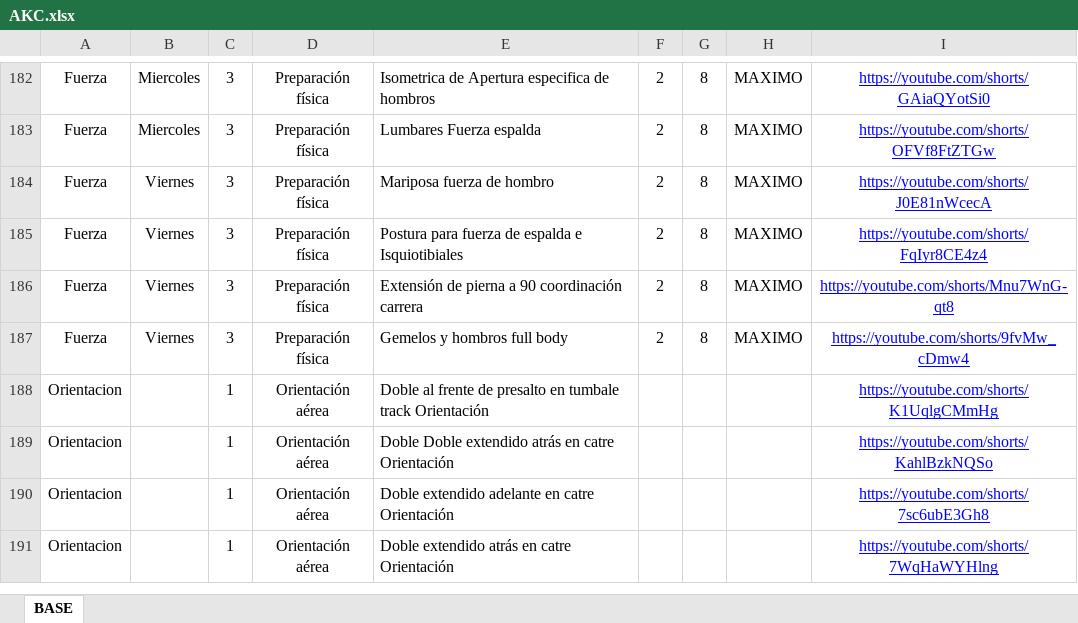
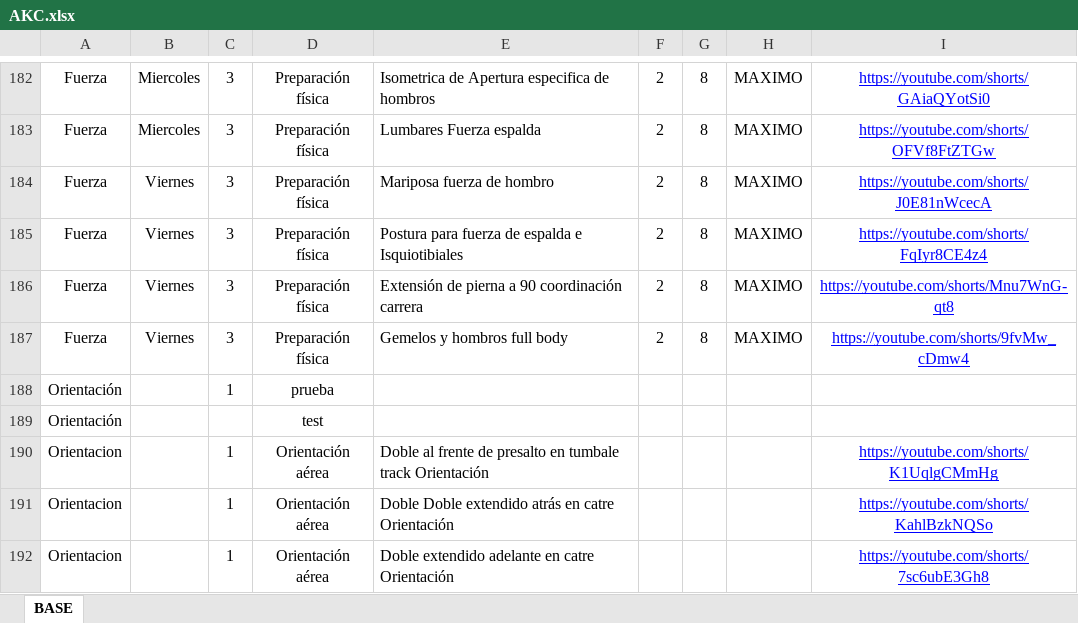
Before and after one commit to josemanueljaimemorales/AKCFuerzayPrevencion, an Excel workbook: AKC.xlsx, sheet BASE, drawn as a sheet; only a part is shown, gaps mark what is left out; the shorter side is filled out with more unchanged rows; values as stored, in another font and other column widths than the file's, no borders; the diff names each change by its address in the sheet, - before the commit and + after, or states it on an @@ line.

Commit message:
Add files via upload

```diff
--- a/AKC.xlsx (sheet BASE)
+++ b/AKC.xlsx (sheet BASE)
+row 188: Orientación |  | 1 | prueba
+row 189: Orientación |  |  | test
```
